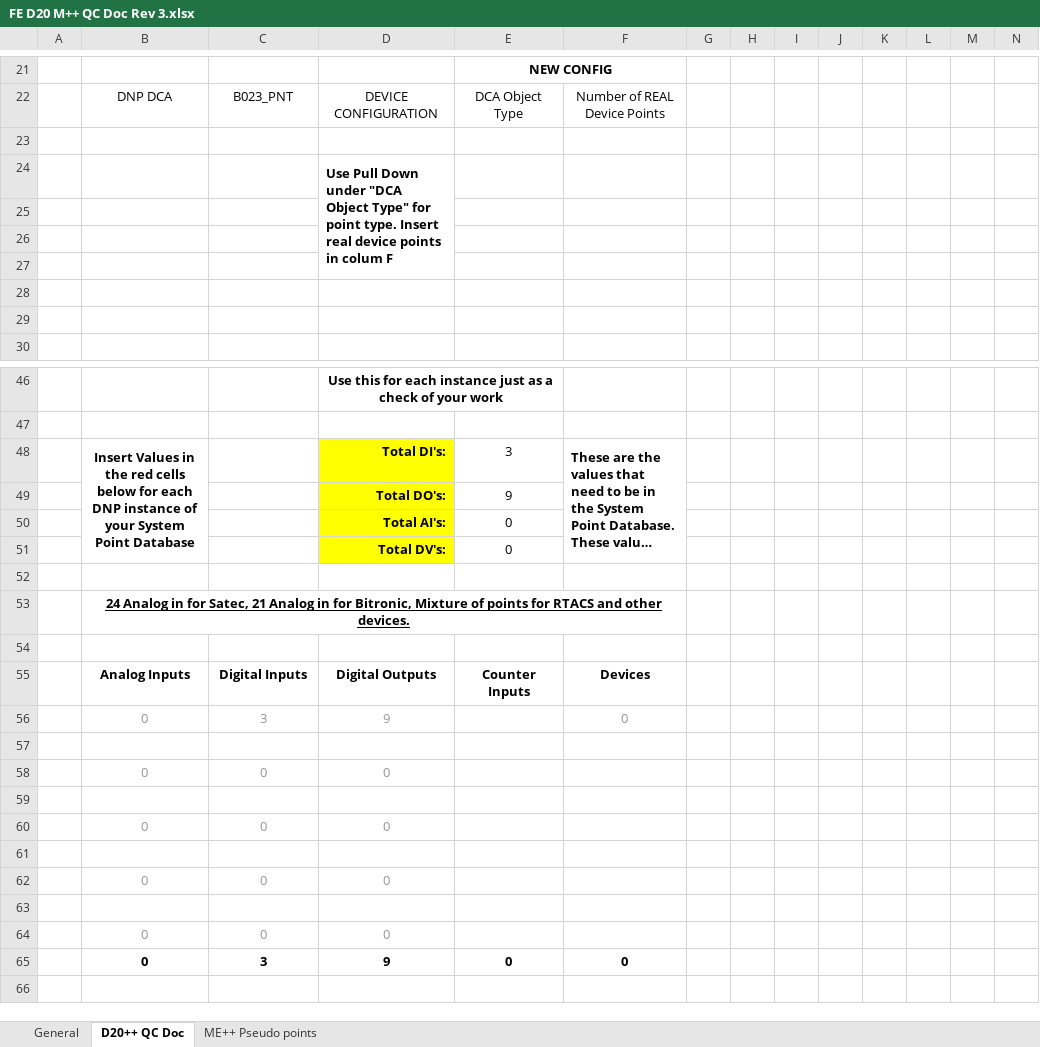
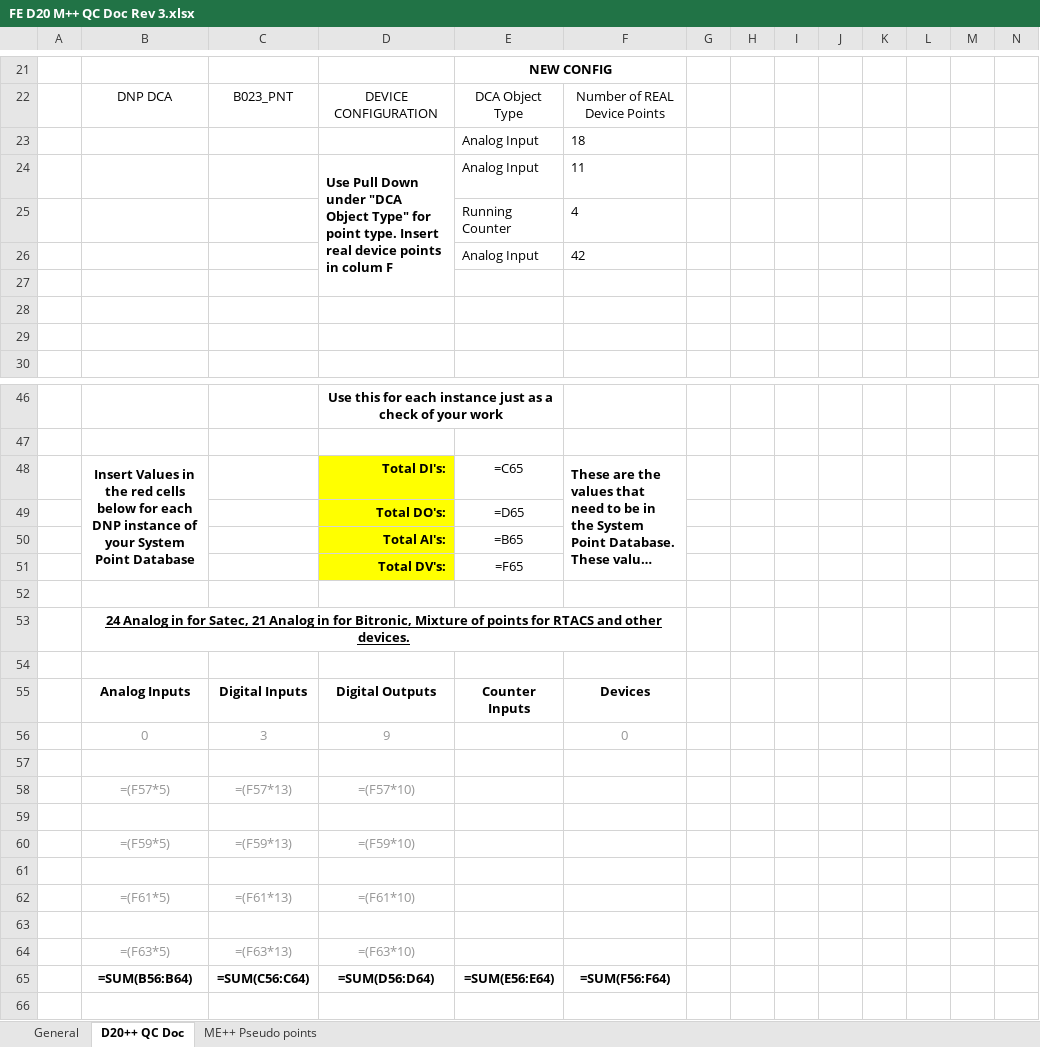
Before and after one commit to mac3ksu/FE-D20_Checker, an Excel workbook: Example D20 XML/D20M++/FE D20 M++ QC Doc Rev 3.xlsx, sheet D20++ QC Doc, drawn as a sheet; only a part is shown, gaps mark what is left out; long unchanged cells end in …; values as stored, in another font and other column widths than the file's, no borders; formulas without a stored value are shown as written; conditional formats not drawn; removed rows and columns are numbered as before the commit, all else as after; rows hold the shown columns only; the diff covers the shown part only; the diff names each change by its address in the sheet, - before the commit and + after, or states it on an @@ line.

```diff
--- a/Example D20 XML/D20M++/FE D20 M++ QC Doc Rev 3.xlsx (sheet D20++ QC Doc)
+++ b/Example D20 XML/D20M++/FE D20 M++ QC Doc Rev 3.xlsx (sheet D20++ QC Doc)
-row 23: (empty)
+row 23:  |  |  |  | Analog Input | 18
-row 24:  |  |  | Use Pull Down under "DCA Object Type" for point type. Insert real device points in colum F
-row 24: (empty)
+row 24:  |  |  | Use Pull Down under "DCA Object Type" for point type. Insert real device points in colum F | Analog Input | 11
+D24:D27 merged
-row 25: (empty)
+row 25:  |  |  |  | Running Counter | 4
+row 26:  |  |  |  | Analog Input | 42
-E48: 3
+E48: =C65
-E49: 9
+E49: =D65
-E50: 0
+E50: =B65
-E51: 0
+E51: =F65
-row 58:  | 0 | 0 | 0
+row 58:  | =(F57*5) | =(F57*13) | =(F57*10)
-row 60:  | 0 | 0 | 0
+row 60:  | =(F59*5) | =(F59*13) | =(F59*10)
-row 62:  | 0 | 0 | 0
+row 62:  | =(F61*5) | =(F61*13) | =(F61*10)
-row 64:  | 0 | 0 | 0
-row 65:  | 0 | 3 | 9 | 0 | 0
+row 64:  | =(F63*5) | =(F63*13) | =(F63*10)
+row 65:  | =SUM(B56:B64) | =SUM(C56:C64) | =SUM(D56:D64) | =SUM(E56:E64) | =SUM(F56:F64)
```
Also changed, not shown: 43 added rows, 16 removed rows, 25 edited cells, cell formats and merged cells elsewhere in this sheet, 2 other files.
